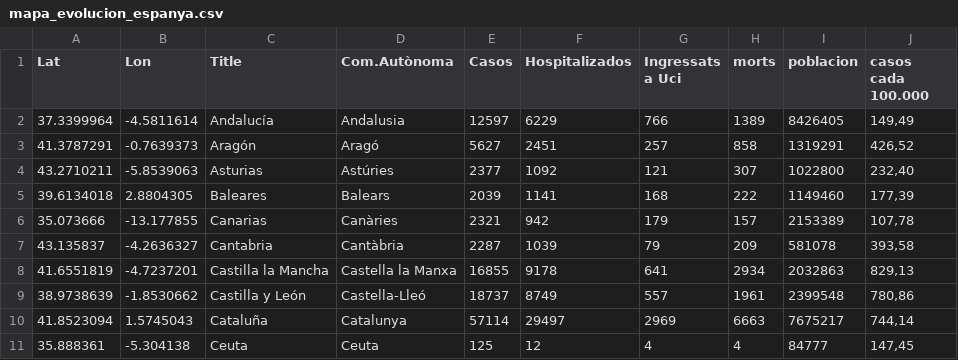
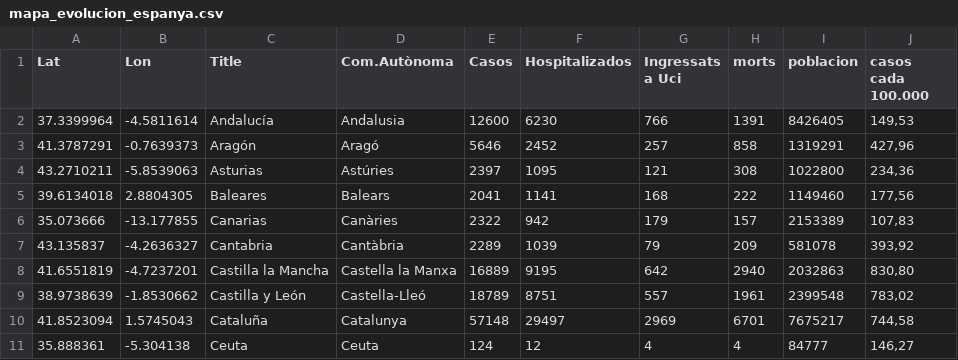
Before and after one commit to nachotronic/covid19, a CSV file: mapa_evolucion_espanya.csv, drawn as a sheet; only a part is shown; the diff covers the shown part only.

```diff
--- a/mapa_evolucion_espanya.csv
+++ b/mapa_evolucion_espanya.csv
@@ -1,11 +1,11 @@
 Lat,Lon,Title,Com.Autònoma,Casos,Hospitalizados,Ingressats a Uci,morts,poblacion,casos cada 100.000
-37.3399964,-4.5811614,Andalucía,Andalusia,12597,6229,766,1389,8426405,"149,49"
-41.3787291,-0.7639373,Aragón,Aragó,5627,2451,257,858,1319291,"426,52"
-43.2710211,-5.8539063,Asturias,Astúries,2377,1092,121,307,1022800,"232,40"
-39.6134018,2.8804305,Baleares,Balears,2039,1141,168,222,1149460,"177,39"
-35.073666,-13.177855,Canarias,Canàries,2321,942,179,157,2153389,"107,78"
-43.135837,-4.2636327,Cantabria,Cantàbria,2287,1039,79,209,581078,"393,58"
-41.6551819, -4.7237201,Castilla la Mancha,Castella la Manxa,16855,9178,641,2934,2032863,"829,13"
-38.9738639, -1.8530662,Castilla y León,Castella-Lleó,18737,8749,557,1961,2399548,"780,86"
-41.8523094,1.5745043,Cataluña,Catalunya,57114,29497,2969,6663,7675217,"744,14"
-35.888361,-5.304138,Ceuta,Ceuta,125,12,4,4,84777,"147,45"
+37.3399964,-4.5811614,Andalucía,Andalusia,12600,6230,766,1391,8426405,"149,53"
+41.3787291,-0.7639373,Aragón,Aragó,5646,2452,257,858,1319291,"427,96"
+43.2710211,-5.8539063,Asturias,Astúries,2397,1095,121,308,1022800,"234,36"
+39.6134018,2.8804305,Baleares,Balears,2041,1141,168,222,1149460,"177,56"
+35.073666,-13.177855,Canarias,Canàries,2322,942,179,157,2153389,"107,83"
+43.135837,-4.2636327,Cantabria,Cantàbria,2289,1039,79,209,581078,"393,92"
+41.6551819, -4.7237201,Castilla la Mancha,Castella la Manxa,16889,9195,642,2940,2032863,"830,80"
+38.9738639, -1.8530662,Castilla y León,Castella-Lleó,18789,8751,557,1961,2399548,"783,02"
+41.8523094,1.5745043,Cataluña,Catalunya,57148,29497,2969,6701,7675217,"744,58"
+35.888361,-5.304138,Ceuta,Ceuta,124,12,4,4,84777,"146,27"
```
Also changed, not shown: 26 edited cells elsewhere in this file, desplegable_cassos_ccaa.csv, evolucion_espanya_casos_uci_altas_bajas.csv, 2 other files.
